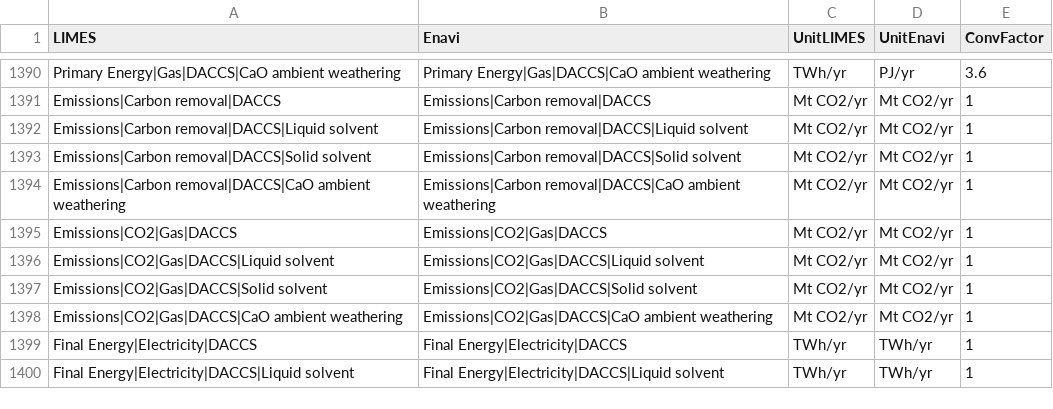
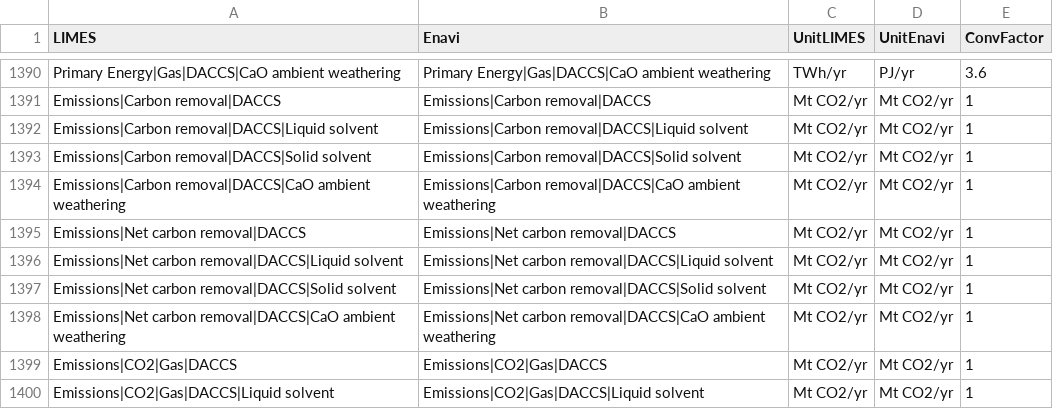
Before and after one commit to pik-piam/limes, a CSV file: inst/extdata/MappingVars.csv, drawn as a sheet; only a part is shown, gaps mark what is left out; the shorter side is filled out with more unchanged rows; the diff names each change by its address in the sheet, - before the commit and + after, or states it on an @@ line.

Commit message:
add net removals for DACCS (Subtracting emissions from gas)

```diff
--- a/inst/extdata/MappingVars.csv
+++ b/inst/extdata/MappingVars.csv
+row 1395: Emissions|Net carbon removal|DACCS | Emissions|Net carbon removal|DACCS | Mt CO2/yr | Mt CO2/yr | 1
+row 1396: Emissions|Net carbon removal|DACCS|Liquid solvent | Emissions|Net carbon removal|DACCS|Liquid solvent | Mt CO2/yr | Mt CO2/yr | 1
+row 1397: Emissions|Net carbon removal|DACCS|Solid solvent | Emissions|Net carbon removal|DACCS|Solid solvent | Mt CO2/yr | Mt CO2/yr | 1
+row 1398: Emissions|Net carbon removal|DACCS|CaO ambient weathering | Emissions|Net carbon removal|DACCS|CaO ambient weathering | Mt CO2/yr | Mt CO2/yr | 1
```
Also changed, not shown: 1 other file.
